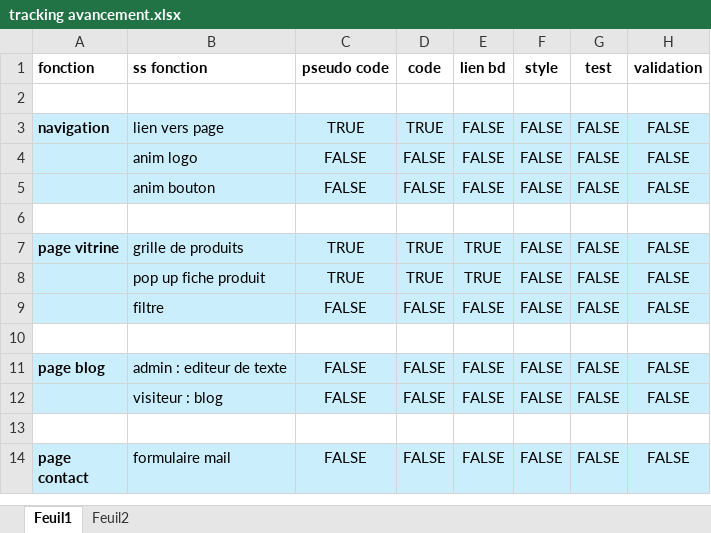
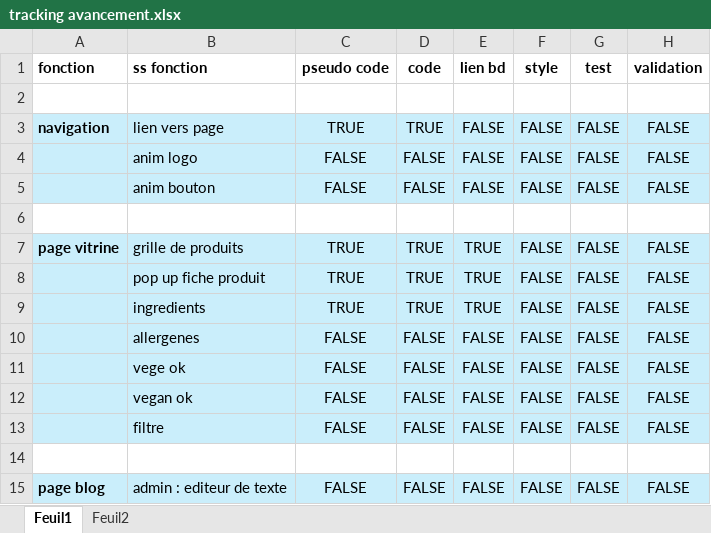
Before and after one commit to LaureDominguez/pate-du-chat-angular, an Excel workbook: tracking avancement.xlsx, sheet Feuil1, drawn as a sheet; only a part is shown; the shorter side is filled out with more unchanged rows; values as stored, in another font and other column widths than the file's, no borders; the diff covers the shown part only; the diff names each change by its address in the sheet, - before the commit and + after, or states it on an @@ line.

```diff
--- a/tracking avancement.xlsx (sheet Feuil1)
+++ b/tracking avancement.xlsx (sheet Feuil1)
+row 9:  | ingredients | TRUE | TRUE | TRUE | FALSE | FALSE | FALSE
+row 10:  | allergenes | FALSE | FALSE | FALSE | FALSE | FALSE | FALSE
+row 11:  | vege ok | FALSE | FALSE | FALSE | FALSE | FALSE | FALSE
+row 12:  | vegan ok | FALSE | FALSE | FALSE | FALSE | FALSE | FALSE
```
Also changed, not shown: 18 added rows, 1 edited cell and cell formats elsewhere in this sheet, 40 other files.
